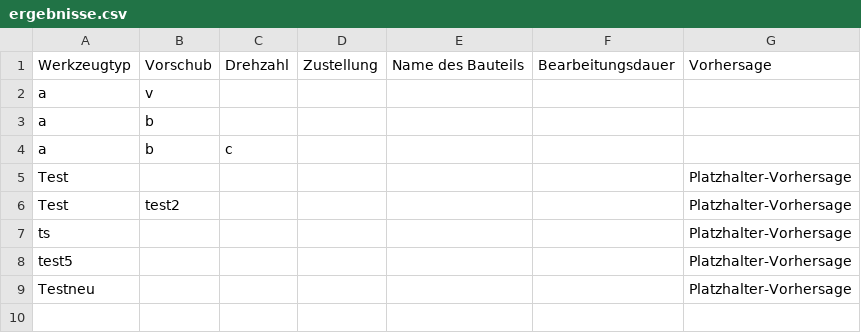
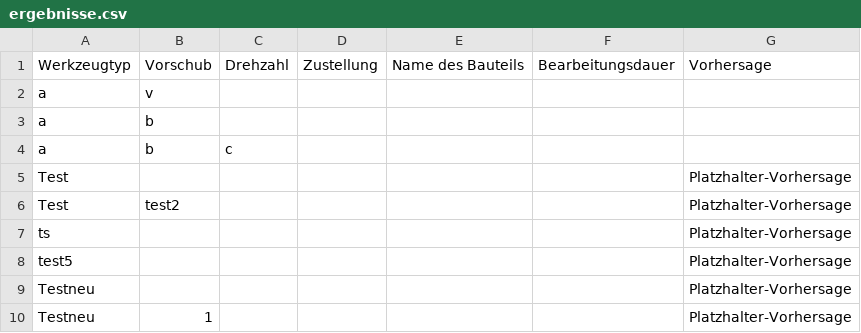
Before and after one commit to tobkirch/seminararbeit, a CSV file: ergebnisse.csv, drawn as a sheet.

Commit message:
Daten aktualisiert

```diff
--- a/ergebnisse.csv
+++ b/ergebnisse.csv
@@ -9 +9,2 @@ test5,,,,,,Platzhalter-Vorhersage
 Testneu,,,,,,Platzhalter-Vorhersage
+Testneu,1,,,,,Platzhalter-Vorhersage
```
